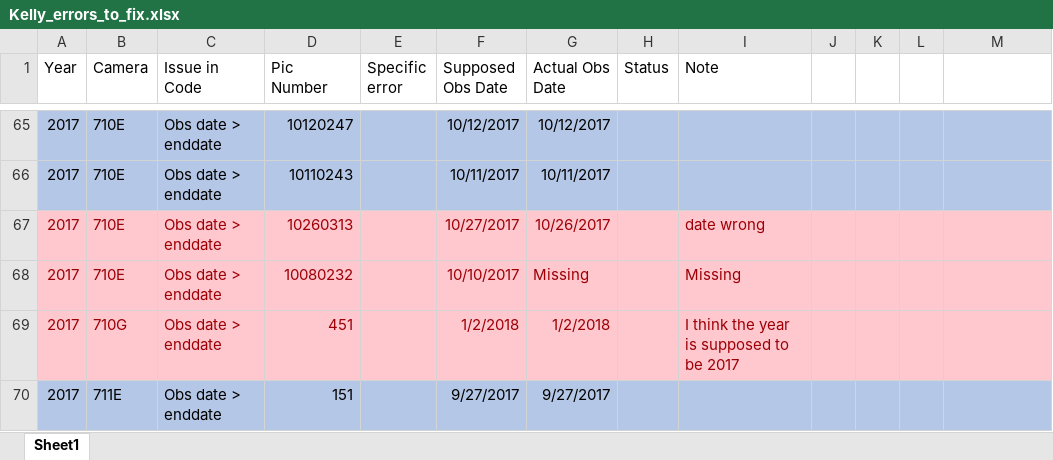
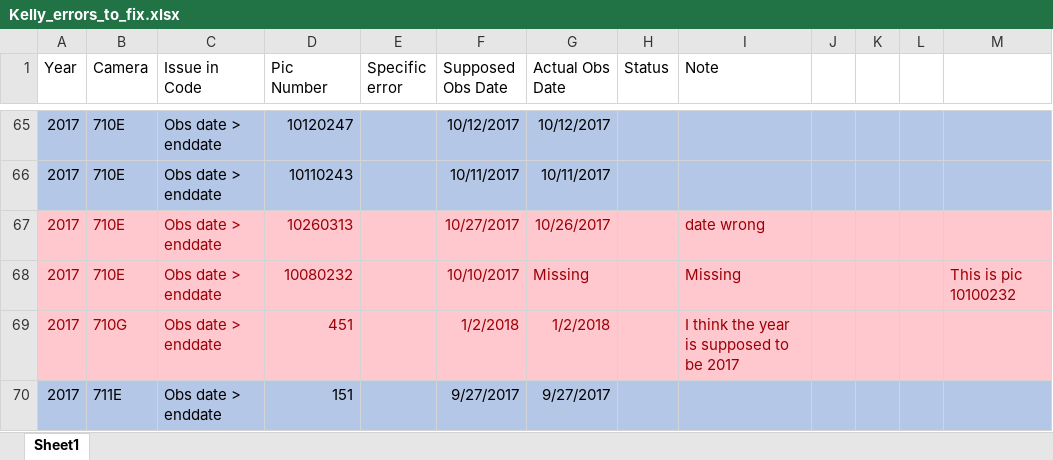
Before and after one commit to elise-227/Belize-MP-Bruno-Boos, an Excel workbook: Kelly_errors_to_fix.xlsx, sheet Sheet1, drawn as a sheet; only a part is shown, gaps mark what is left out; values as stored, in another font and other column widths than the file's, no borders; the diff names each change by its address in the sheet, - before the commit and + after, or states it on an @@ line.

Commit message:
2017 is done -> 2014 LOAD IN THE LOGGING STATUS ECT

```diff
--- a/Kelly_errors_to_fix.xlsx (sheet Sheet1)
+++ b/Kelly_errors_to_fix.xlsx (sheet Sheet1)
-M68: (empty)
+M68: This is pic 10100232
```
Also changed, not shown: 1 other file.
